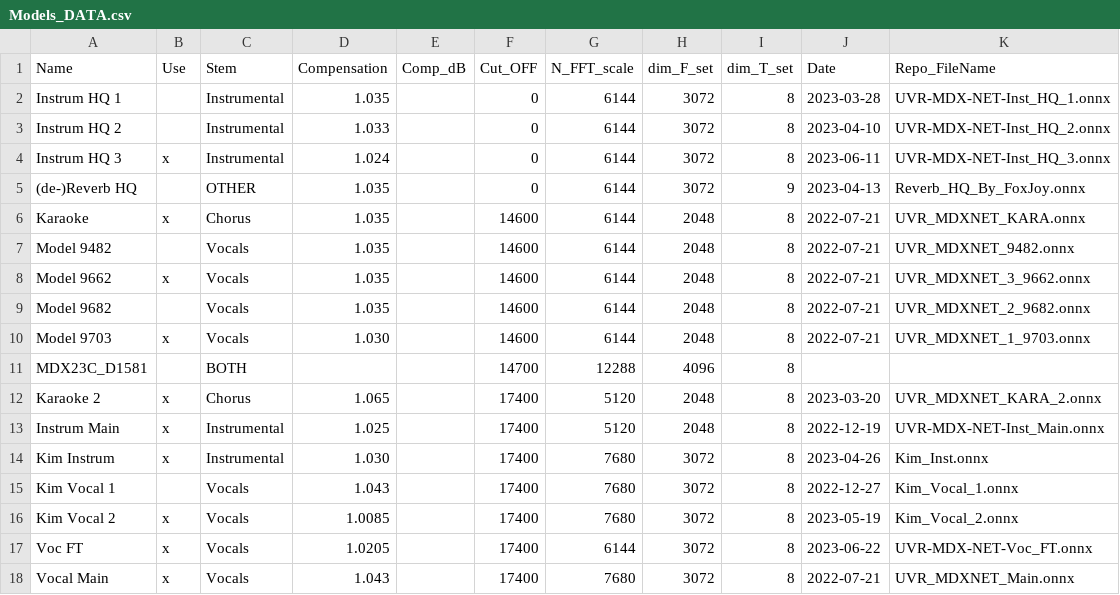
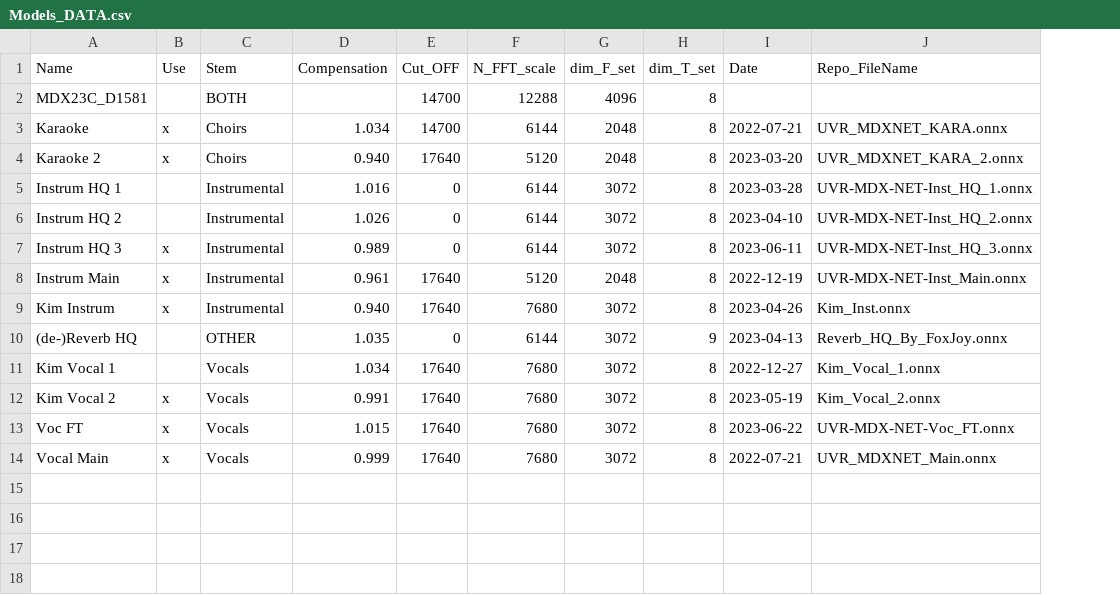
Before and after one commit to Captain-FLAM/KaraFan, a CSV file: App/Models_DATA.csv, drawn as a sheet; removed rows and columns are numbered as before the commit, all else as after; the diff names each change by its address in the sheet, - before the commit and + after, or states it on an @@ line.

```diff
--- a/App/Models_DATA.csv
+++ b/App/Models_DATA.csv
-column E (Comp_dB), empty
@@ row 11 moved to row 2: MDX23C_D1581 @@
+row 3: Karaoke | x | Choirs | 1.034 | 14700 | 6144 | 2048 | 8 | 2022-07-21 | UVR_MDXNET_KARA.onnx
+row 4: Karaoke 2 | x | Choirs | 0.940 | 17640 | 5120 | 2048 | 8 | 2023-03-20 | UVR_MDXNET_KARA_2.onnx
-D5 (Compensation): 1.035
+D5 (Compensation): 1.016
-D6 (Compensation): 1.033
+D6 (Compensation): 1.026
-D7 (Compensation): 1.024
+D7 (Compensation): 0.989
+row 8: Instrum Main | x | Instrumental | 0.961 | 17640 | 5120 | 2048 | 8 | 2022-12-19 | UVR-MDX-NET-Inst_Main.onnx
+row 9: Kim Instrum | x | Instrumental | 0.940 | 17640 | 7680 | 3072 | 8 | 2023-04-26 | Kim_Inst.onnx
-row 6: Karaoke | x | Chorus | 1.035 |  | 14600 | 6144 | 2048 | 8 | 2022-07-21 | UVR_MDXNET_KARA.onnx
-row 7: Model 9482 |  | Vocals | 1.035 |  | 14600 | 6144 | 2048 | 8 | 2022-07-21 | UVR_MDXNET_9482.onnx
-row 8: Model 9662 | x | Vocals | 1.035 |  | 14600 | 6144 | 2048 | 8 | 2022-07-21 | UVR_MDXNET_3_9662.onnx
-row 9: Model 9682 |  | Vocals | 1.035 |  | 14600 | 6144 | 2048 | 8 | 2022-07-21 | UVR_MDXNET_2_9682.onnx
-row 10: Model 9703 | x | Vocals | 1.030 |  | 14600 | 6144 | 2048 | 8 | 2022-07-21 | UVR_MDXNET_1_9703.onnx
-row 12: Karaoke 2 | x | Chorus | 1.065 |  | 17400 | 5120 | 2048 | 8 | 2023-03-20 | UVR_MDXNET_KARA_2.onnx
-row 13: Instrum Main | x | Instrumental | 1.025 |  | 17400 | 5120 | 2048 | 8 | 2022-12-19 | UVR-MDX-NET-Inst_Main.onnx
-row 14: Kim Instrum | x | Instrumental | 1.030 |  | 17400 | 7680 | 3072 | 8 | 2023-04-26 | Kim_Inst.onnx
-D11 (Compensation): 1.043
+D11 (Compensation): 1.034
-E11:E14 (Cut_OFF): 17400
+E11:E14 (Cut_OFF): 17640
-D12 (Compensation): 1.0085
+D12 (Compensation): 0.991
-D13 (Compensation): 1.0205
+D13 (Compensation): 1.015
-F13 (N_FFT_scale): 6144
+F13 (N_FFT_scale): 7680
-D14 (Compensation): 1.043
+D14 (Compensation): 0.999
```
Also changed, not shown: 17 other files.
